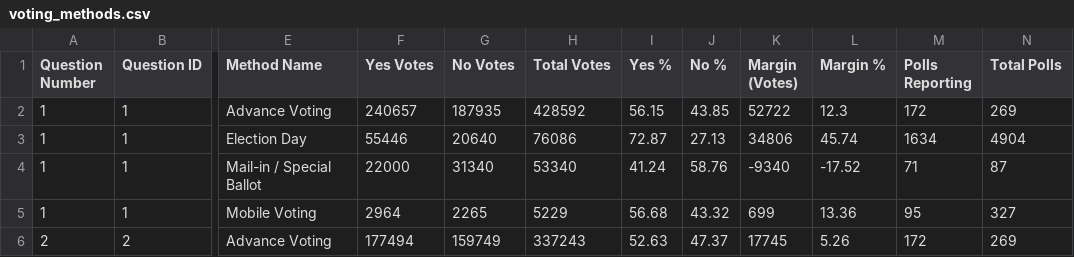
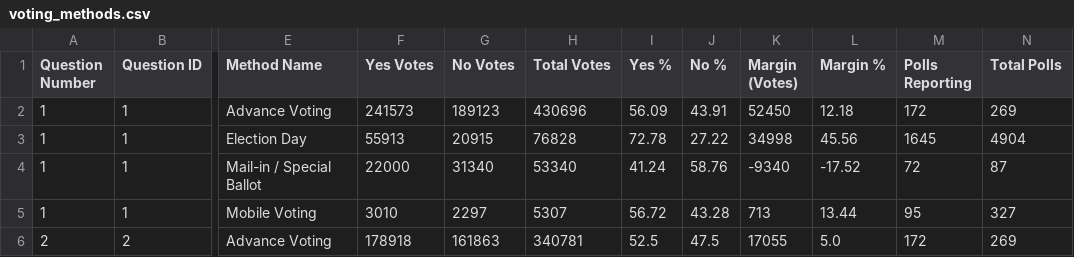
Before and after one commit to J7892/abresults, a CSV file: data/voting_methods.csv, drawn as a sheet; only a part is shown, gaps mark what is left out; the diff covers the shown part only; the diff names each change by its address in the sheet, - before the commit and + after, or states it on an @@ line.

```diff
--- a/data/voting_methods.csv
+++ b/data/voting_methods.csv
-F2 (Yes Votes): 240657
+F2 (Yes Votes): 241573
-G2 (No Votes): 187935
+G2 (No Votes): 189123
-H2 (Total Votes): 428592
+H2 (Total Votes): 430696
-I2 (Yes %): 56.15
+I2 (Yes %): 56.09
-J2 (No %): 43.85
+J2 (No %): 43.91
-K2 (Margin (Votes)): 52722
+K2 (Margin (Votes)): 52450
-L2 (Margin %): 12.3
+L2 (Margin %): 12.18
-F3 (Yes Votes): 55446
+F3 (Yes Votes): 55913
-G3 (No Votes): 20640
+G3 (No Votes): 20915
-H3 (Total Votes): 76086
+H3 (Total Votes): 76828
-I3 (Yes %): 72.87
+I3 (Yes %): 72.78
-J3 (No %): 27.13
+J3 (No %): 27.22
-K3 (Margin (Votes)): 34806
+K3 (Margin (Votes)): 34998
-L3 (Margin %): 45.74
+L3 (Margin %): 45.56
-M3 (Polls Reporting): 1634
+M3 (Polls Reporting): 1645
-M4 (Polls Reporting): 71
+M4 (Polls Reporting): 72
-F5 (Yes Votes): 2964
+F5 (Yes Votes): 3010
-G5 (No Votes): 2265
+G5 (No Votes): 2297
-H5 (Total Votes): 5229
+H5 (Total Votes): 5307
-I5 (Yes %): 56.68
+I5 (Yes %): 56.72
-J5 (No %): 43.32
+J5 (No %): 43.28
-K5 (Margin (Votes)): 699
+K5 (Margin (Votes)): 713
-L5 (Margin %): 13.36
+L5 (Margin %): 13.44
-F6 (Yes Votes): 177494
+F6 (Yes Votes): 178918
-G6 (No Votes): 159749
+G6 (No Votes): 161863
-H6 (Total Votes): 337243
+H6 (Total Votes): 340781
-I6 (Yes %): 52.63
+I6 (Yes %): 52.5
-J6 (No %): 47.37
+J6 (No %): 47.5
-K6 (Margin (Votes)): 17745
+K6 (Margin (Votes)): 17055
-L6 (Margin %): 5.26
+L6 (Margin %): 5.0
```
Also changed, not shown: 141 edited cells elsewhere in this file, data/referendum_summary.csv, data/riding_results.csv, 2 other files.
